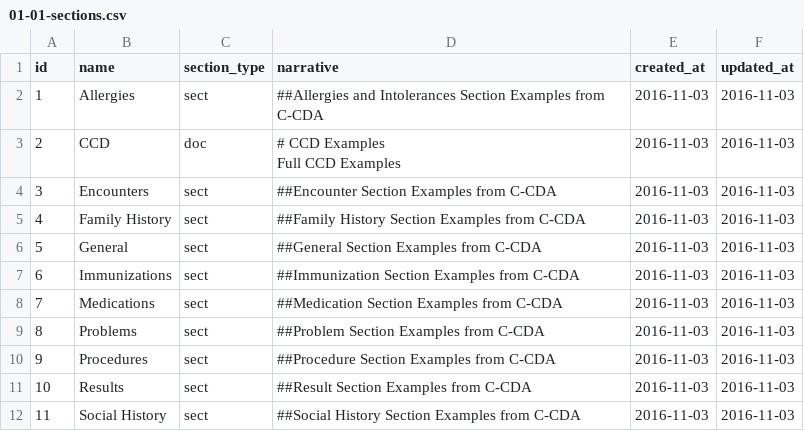
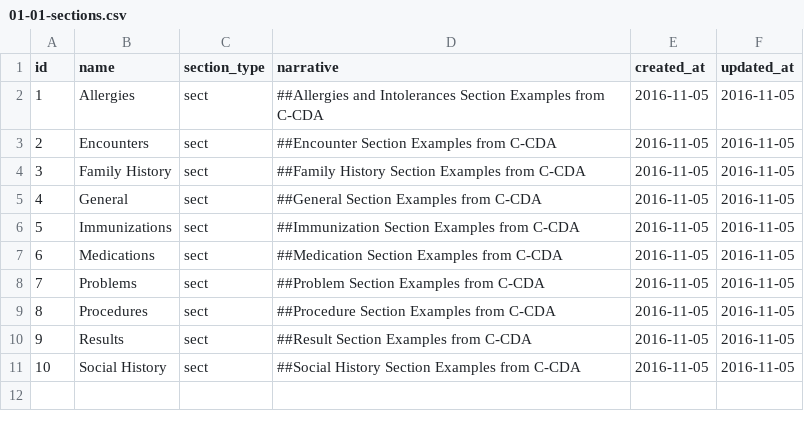
Before and after one commit to HL7/hl7-c-cda-ex, a CSV file: db/load-data/01-01-sections.csv, drawn as a sheet; removed rows and columns are numbered as before the commit, all else as after; ↵ is a line break in a cell; the diff names each change by its address in the sheet, - before the commit and + after, or states it on an @@ line.

```diff
--- a/db/load-data/01-01-sections.csv
+++ b/db/load-data/01-01-sections.csv
-E2 (created_at): 2016-11-03
+E2 (created_at): 2016-11-05
-F2 (updated_at): 2016-11-03
+F2 (updated_at): 2016-11-05
-row 3: 2 | CCD | doc | # CCD Examples ↵ Full CCD Examples | 2016-11-03 | 2016-11-03
@@ column A (id) renumbered from row 3 down @@
-E3:E11 (created_at): 2016-11-03
+E3:E11 (created_at): 2016-11-05
-F3:F11 (updated_at): 2016-11-03
+F3:F11 (updated_at): 2016-11-05
```
Also changed, not shown: db/load-data/01-02-examples.csv, db/load-data/01-03-approvals.csv, 7 other files.
